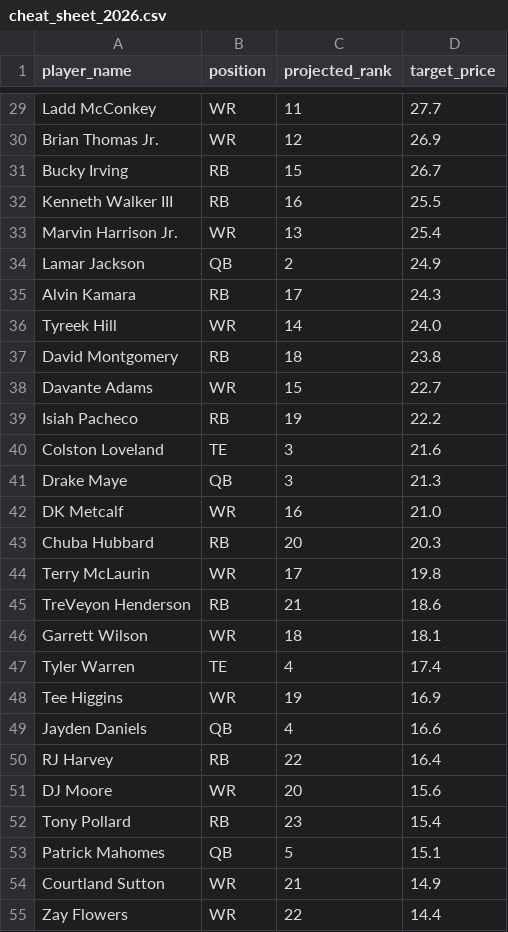
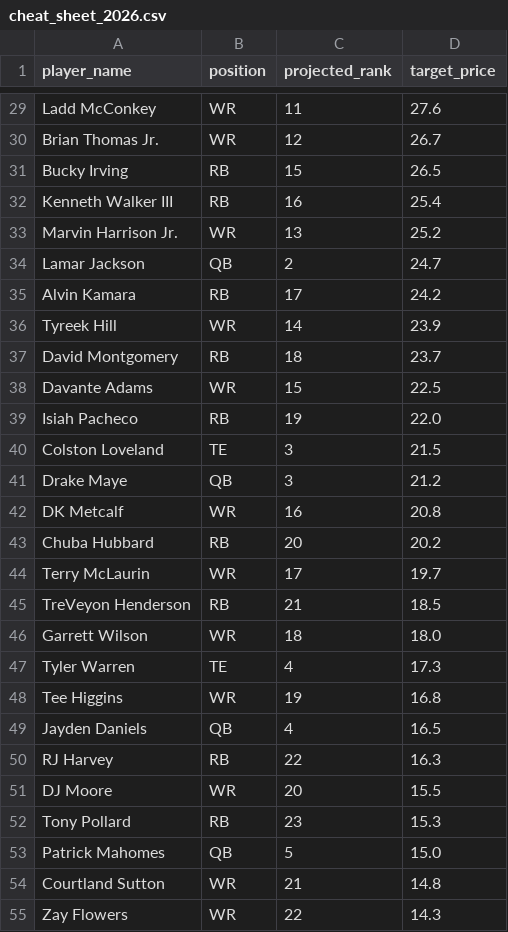
Before and after one commit to jsimone123189-cmd/Fantasy-football-auction, a CSV file: cheat_sheet_2026.csv, drawn as a sheet; only a part is shown, gaps mark what is left out; the diff covers the shown part only; the diff names each change by its address in the sheet, - before the commit and + after, or states it on an @@ line.

```diff
--- a/cheat_sheet_2026.csv
+++ b/cheat_sheet_2026.csv
-D29 (target_price): 27.7
+D29 (target_price): 27.6
-D30 (target_price): 26.9
+D30 (target_price): 26.7
-D31 (target_price): 26.7
+D31 (target_price): 26.5
-D32 (target_price): 25.5
+D32 (target_price): 25.4
-D33 (target_price): 25.4
+D33 (target_price): 25.2
-D34 (target_price): 24.9
+D34 (target_price): 24.7
-D35 (target_price): 24.3
+D35 (target_price): 24.2
-D36 (target_price): 24.0
+D36 (target_price): 23.9
-D37 (target_price): 23.8
+D37 (target_price): 23.7
-D38 (target_price): 22.7
+D38 (target_price): 22.5
-D39 (target_price): 22.2
+D39 (target_price): 22.0
-D40 (target_price): 21.6
+D40 (target_price): 21.5
-D41 (target_price): 21.3
+D41 (target_price): 21.2
-D42 (target_price): 21.0
+D42 (target_price): 20.8
-D43 (target_price): 20.3
+D43 (target_price): 20.2
-D44 (target_price): 19.8
+D44 (target_price): 19.7
-D45 (target_price): 18.6
+D45 (target_price): 18.5
-D46 (target_price): 18.1
+D46 (target_price): 18.0
-D47 (target_price): 17.4
+D47 (target_price): 17.3
-D48 (target_price): 16.9
+D48 (target_price): 16.8
-D49 (target_price): 16.6
+D49 (target_price): 16.5
-D50 (target_price): 16.4
+D50 (target_price): 16.3
-D51 (target_price): 15.6
+D51 (target_price): 15.5
-D52 (target_price): 15.4
+D52 (target_price): 15.3
-D53 (target_price): 15.1
+D53 (target_price): 15.0
-D54 (target_price): 14.9
+D54 (target_price): 14.8
-D55 (target_price): 14.4
+D55 (target_price): 14.3
```
Also changed, not shown: 2 added rows, 2 removed rows and 53 edited cells elsewhere in this file, 8 other files.
